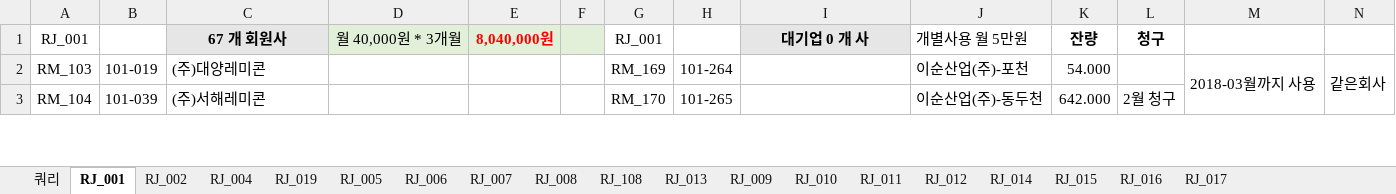
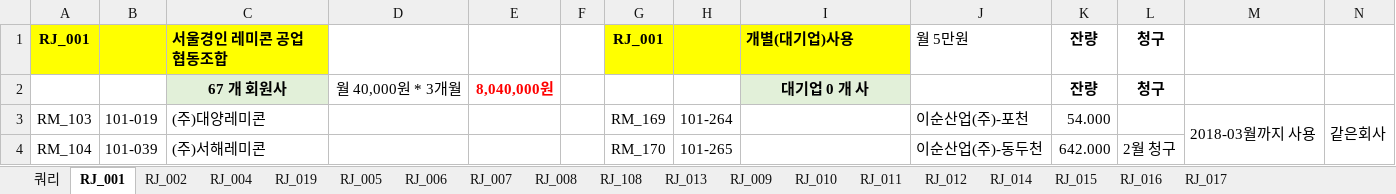
Before and after one commit to lovelhn/02_GimaekBill, an Excel workbook: 02 레미콘.xlsx, sheet RJ_001, drawn as a sheet; only a part is shown; values as stored, in another font and other column widths than the file's, no borders; rows hold the shown columns only; the diff names each change by its address in the sheet, - before the commit and + after, or states it on an @@ line.

```diff
--- a/02 레미콘.xlsx (sheet RJ_001)
+++ b/02 레미콘.xlsx (sheet RJ_001)
-A1:B1 fill: none
+A1:B1 fill: #FFFF00
-A1 bold: off
+A1 bold: on
-C1: 67 개 회원사
+C1: 서울경인 레미콘 공업 협동조합
@@ C1 fill: #E7E6E6 → #FFFF00, alignment: center → left @@
-D1: 월 40,000원 * 3개월
+D1: (empty)
-D1:F1 fill: #E2F0D9
+D1:F1 fill: none
-E1: 8,040,000원
+E1: (empty)
-G1:H1 fill: none
+G1:H1 fill: #FFFF00
-G1 bold: off
+G1 bold: on
-I1: 대기업 0 개 사
+I1: 개별(대기업)사용
@@ I1 fill: #E7E6E6 → #FFFF00, alignment: center → left @@
-J1: 개별사용 월 5만원
+J1: 월 5만원
+row 2:  |  | 67 개 회원사 | 월 40,000원 * 3개월 | 8,040,000원 |  |  |  | 대기업 0 개 사 |  | 잔량 | 청구
```
Also changed, not shown: sheet RJ_019, sheet RJ_004, sheet RJ_005, sheet RJ_006, sheet RJ_007, sheet RJ_009, 11 more sheets, formulas that keep their value, hidden cells, 03 아스콘.xlsx.
